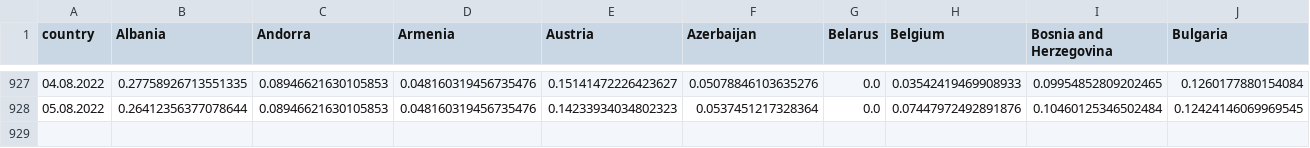
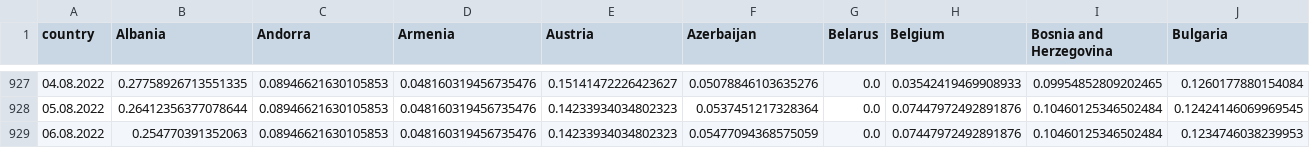
Before and after one commit to ctc/COVID-19-europe, a CSV file: total_grow_percent_confirmed.csv, drawn as a sheet; only a part is shown, gaps mark what is left out; rows hold the shown columns only; the diff names each change by its address in the sheet, - before the commit and + after, or states it on an @@ line.

```diff
--- a/total_grow_percent_confirmed.csv
+++ b/total_grow_percent_confirmed.csv
+row 929: 06.08.2022 | 0.254770391352063 | 0.08946621630105853 | 0.048160319456735476 | 0.14233934034802323 | 0.05477094368575059 | 0.0 | 0.07447972492891876 | 0.10460125346502484 | 0.1234746038239953
```
Also changed, not shown: by_population_confirmed.csv, by_population_grow_percent_confirmed.csv, 18 other files.
